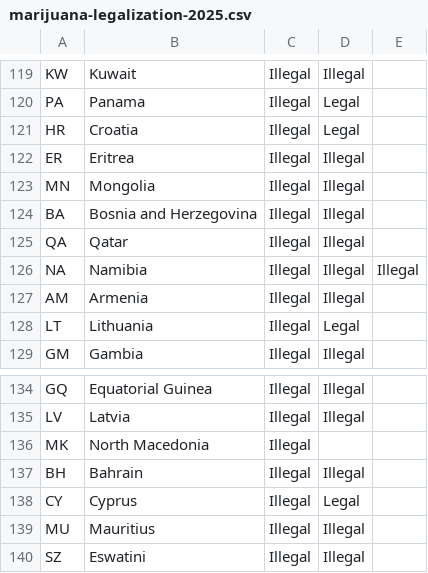
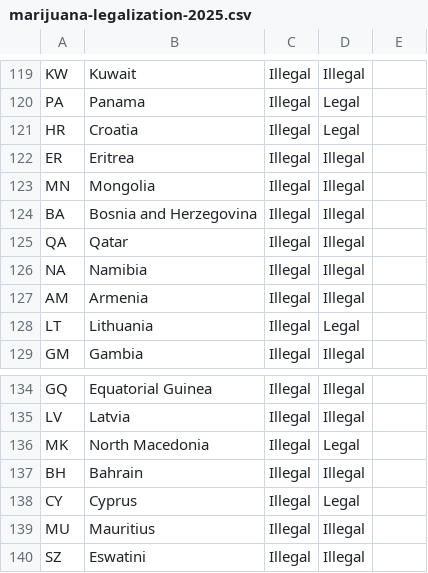
Before and after one commit to HyaenaTechnologies/configuration, a CSV file: documentation/earth-population/marijuana-legalization-2025.csv, drawn as a sheet; only a part is shown, gaps mark what is left out.

Commit message:
Fix Columns

```diff
--- a/documentation/earth-population/marijuana-legalization-2025.csv
+++ b/documentation/earth-population/marijuana-legalization-2025.csv
@@ -125,3 +125,3 @@ BA,Bosnia and Herzegovina,Illegal,Illegal
 QA,Qatar,Illegal,Illegal
-NA,Namibia,Illegal,Illegal,Illegal
+NA,Namibia,Illegal,Illegal
 AM,Armenia,Illegal,Illegal
@@ -135,3 +135,3 @@ GQ,Equatorial Guinea,Illegal,Illegal
 LV,Latvia,Illegal,Illegal
-MK,North Macedonia,Illegal
+MK,North Macedonia,Illegal, Legal
 BH,Bahrain,Illegal,Illegal
```
